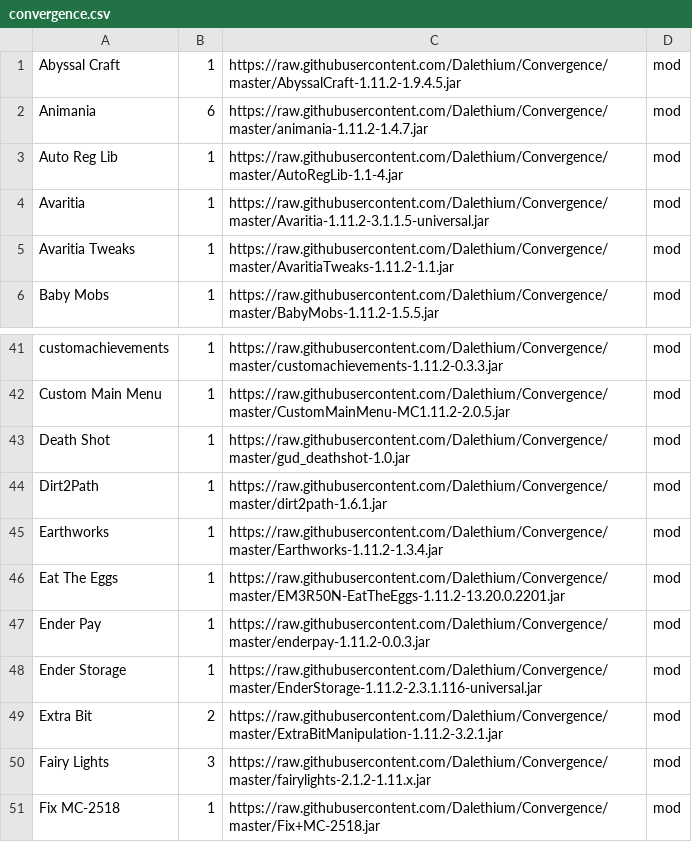
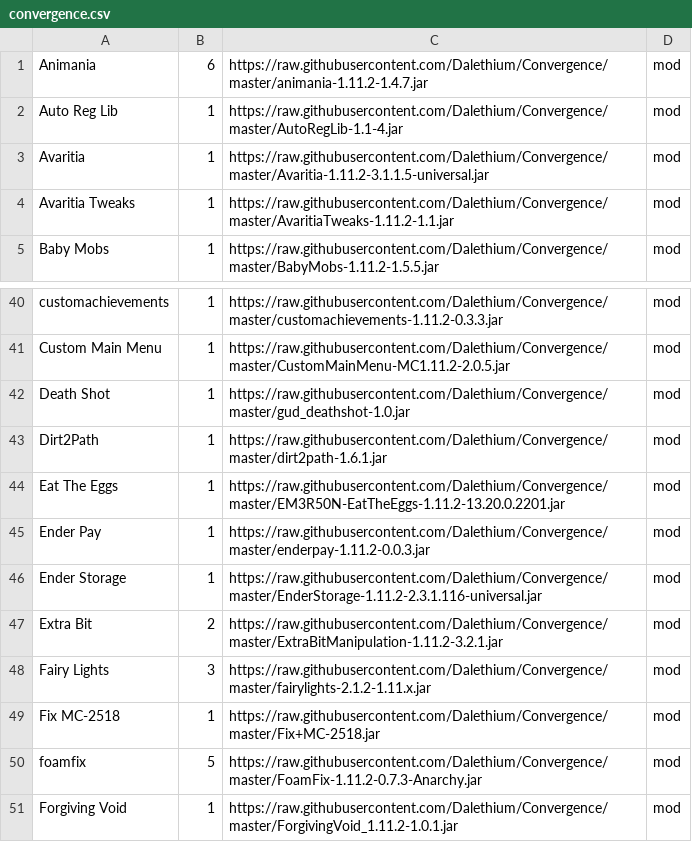
Before and after one commit to Dalethium/Convergence, a CSV file: convergence.csv, drawn as a sheet; only a part is shown, gaps mark what is left out; the shorter side is filled out with more unchanged rows; the diff names each change by its address in the sheet, - before the commit and + after, or states it on an @@ line.

Commit message:
Update convergence.csv

```diff
--- a/convergence.csv
+++ b/convergence.csv
-row 1: Abyssal Craft | 1 | https://raw.githubusercontent.com/Dalethium/Convergence/master/AbyssalCraft-1.11.2-1.9.4.5.jar | mod
-row 45: Earthworks | 1 | https://raw.githubusercontent.com/Dalethium/Convergence/master/Earthworks-1.11.2-1.3.4.jar | mod
```
